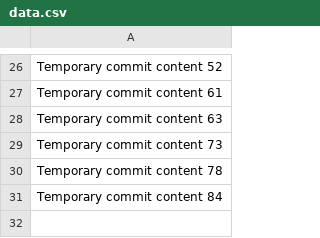
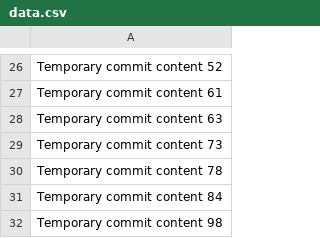
Before and after one commit to dremonteit/MindWellness, a CSV file: data.csv, drawn as a sheet; only a part is shown, gaps mark what is left out.

```diff
--- a/data.csv
+++ b/data.csv
@@ -31 +31,2 @@ Temporary commit content 78
 Temporary commit content 84
+Temporary commit content 98
```
